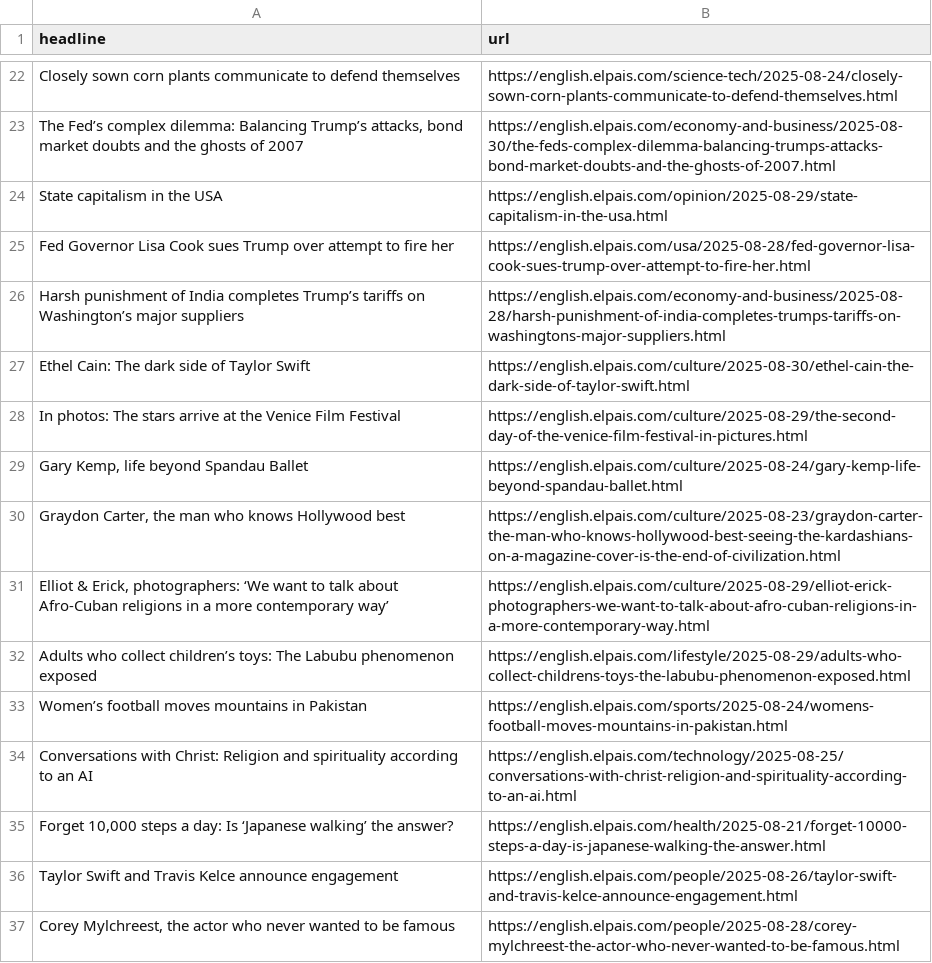
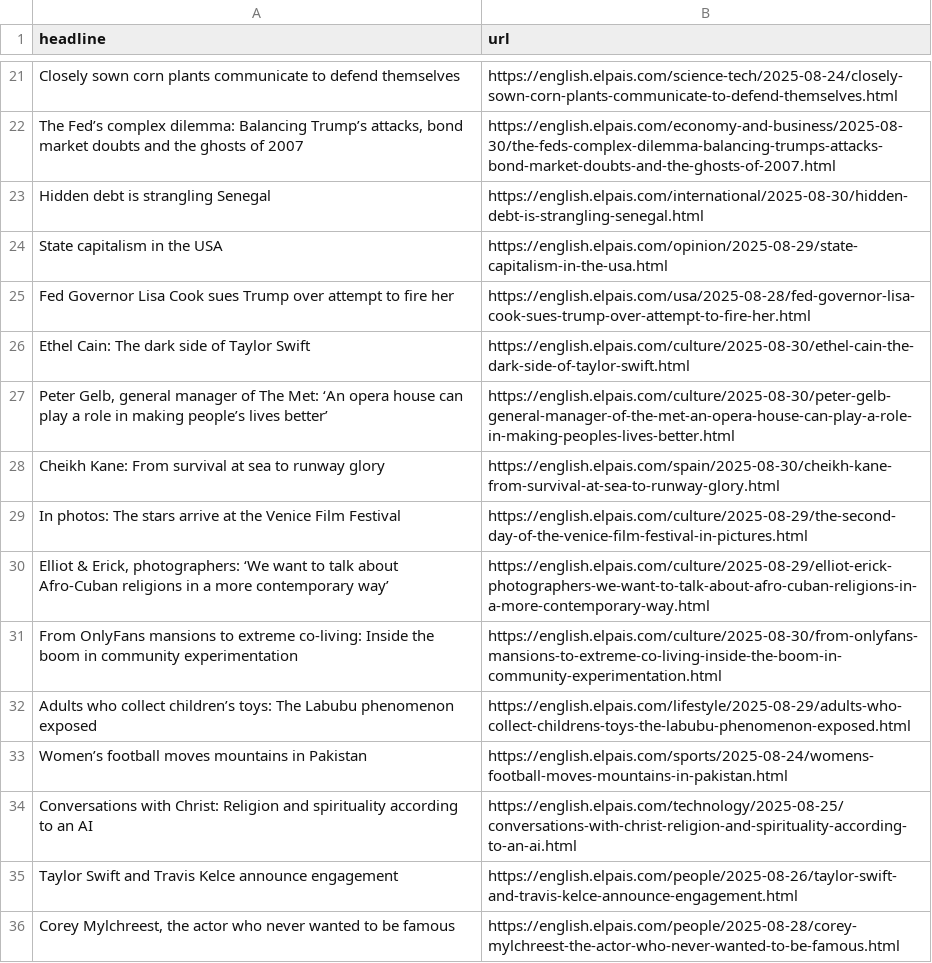
Before and after one commit to architmeta/lede-el-pasi-autoscraper, a CSV file: headlines.csv, drawn as a sheet; only a part is shown, gaps mark what is left out; the diff covers the shown part only.

```diff
--- a/headlines.csv
+++ b/headlines.csv
@@ -23,10 +22,11 @@ Closely sown corn plants communicate to defend themselves,https://english.elpais
 "The Fed’s complex dilemma: Balancing Trump’s attacks, bond market doubts and the ghosts of 2007",https://english.elpais.com/economy-and-business/2025-08-30/the-feds-complex-dilemma-balancing-trumps-attacks-bond-market-doubts-and-the-ghosts-of-2007.html
+Hidden debt is strangling Senegal ,https://english.elpais.com/international/2025-08-30/hidden-debt-is-strangling-senegal.html
 State capitalism in the USA,https://english.elpais.com/opinion/2025-08-29/state-capitalism-in-the-usa.html
 Fed Governor Lisa Cook sues Trump over attempt to fire her,https://english.elpais.com/usa/2025-08-28/fed-governor-lisa-cook-sues-trump-over-attempt-to-fire-her.html
-Harsh punishment of India completes Trump’s tariffs on Washington’s major suppliers,https://english.elpais.com/economy-and-business/2025-08-28/harsh-punishment-of-india-completes-trumps-tariffs-on-washingtons-major-suppliers.html
 Ethel Cain: The dark side of Taylor Swift ,https://english.elpais.com/culture/2025-08-30/ethel-cain-the-dark-side-of-taylor-swift.html
+"Peter Gelb, general manager of The Met: ‘An opera house can play a role in making people’s lives better’ ",https://english.elpais.com/culture/2025-08-30/peter-gelb-general-manager-of-the-met-an-opera-house-can-play-a-role-in-making-peoples-lives-better.html
+Cheikh Kane: From survival at sea to runway glory,https://english.elpais.com/spain/2025-08-30/cheikh-kane-from-survival-at-sea-to-runway-glory.html
 In photos: The stars arrive at the Venice Film Festival,https://english.elpais.com/culture/2025-08-29/the-second-day-of-the-venice-film-festival-in-pictures.html
-"Gary Kemp, life beyond Spandau Ballet ",https://english.elpais.com/culture/2025-08-24/gary-kemp-life-beyond-spandau-ballet.html
-"Graydon Carter, the man who knows Hollywood best",https://english.elpais.com/culture/2025-08-23/graydon-carter-the-man-who-knows-hollywood-best-seeing-the-kardashians-on-a-magazine-cover-is-the-end-of-civilization.html
 "Elliot & Erick, photographers: ‘We want to talk about Afro-Cuban religions in a more contemporary way’",https://english.elpais.com/culture/2025-08-29/elliot-erick-photographers-we-want-to-talk-about-afro-cuban-religions-in-a-more-contemporary-way.html
+From OnlyFans mansions to extreme co-living: Inside the boom in community experimentation ,https://english.elpais.com/culture/2025-08-30/from-onlyfans-mansions-to-extreme-co-living-inside-the-boom-in-community-experimentation.html
 Adults who collect children’s toys: The Labubu phenomenon exposed,https://english.elpais.com/lifestyle/2025-08-29/adults-who-collect-childrens-toys-the-labubu-phenomenon-exposed.html
@@ -34,3 +34,2 @@ Women’s football moves mountains in Pakistan,https://english.elpais.com/sports
 Conversations with Christ: Religion and spirituality according to an AI,https://english.elpais.com/technology/2025-08-25/conversations-with-christ-religion-and-spirituality-according-to-an-ai.html
-"Forget 10,000 steps a day: Is  ‘Japanese walking’ the answer? ",https://english.elpais.com/health/2025-08-21/forget-10000-steps-a-day-is-japanese-walking-the-answer.html
 Taylor Swift and Travis Kelce announce engagement,https://english.elpais.com/people/2025-08-26/taylor-swift-and-travis-kelce-announce-engagement.html
```
Also changed, not shown: 3 added rows, 2 removed rows and 1 moved row elsewhere in this file.
